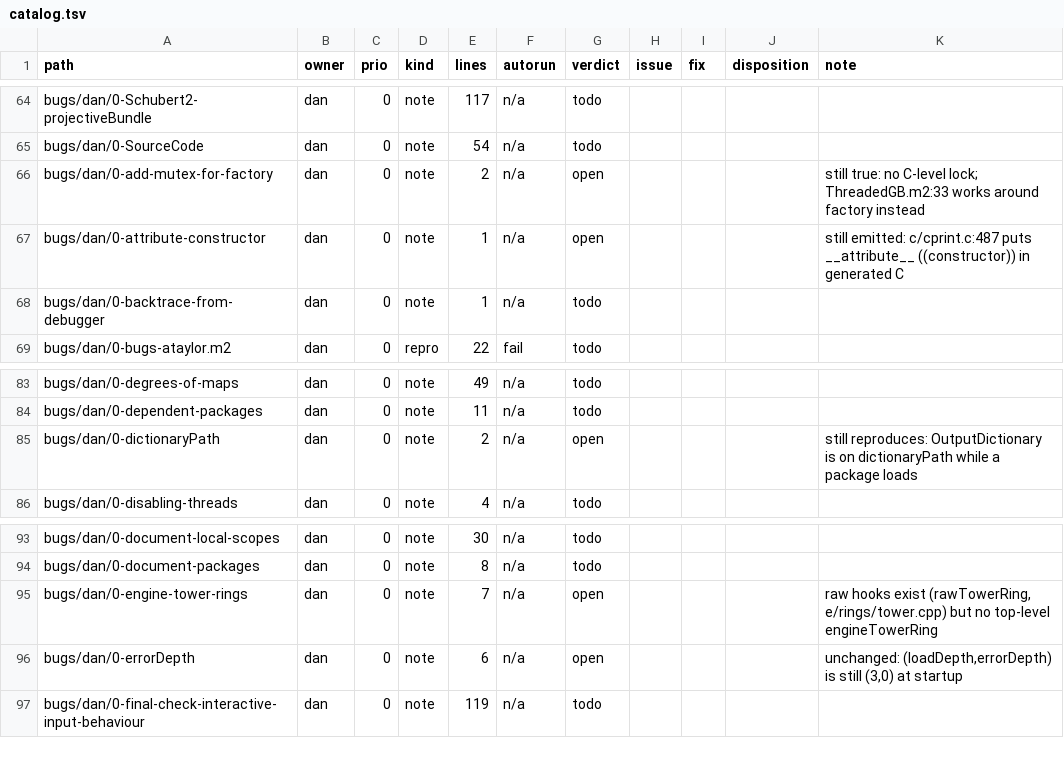
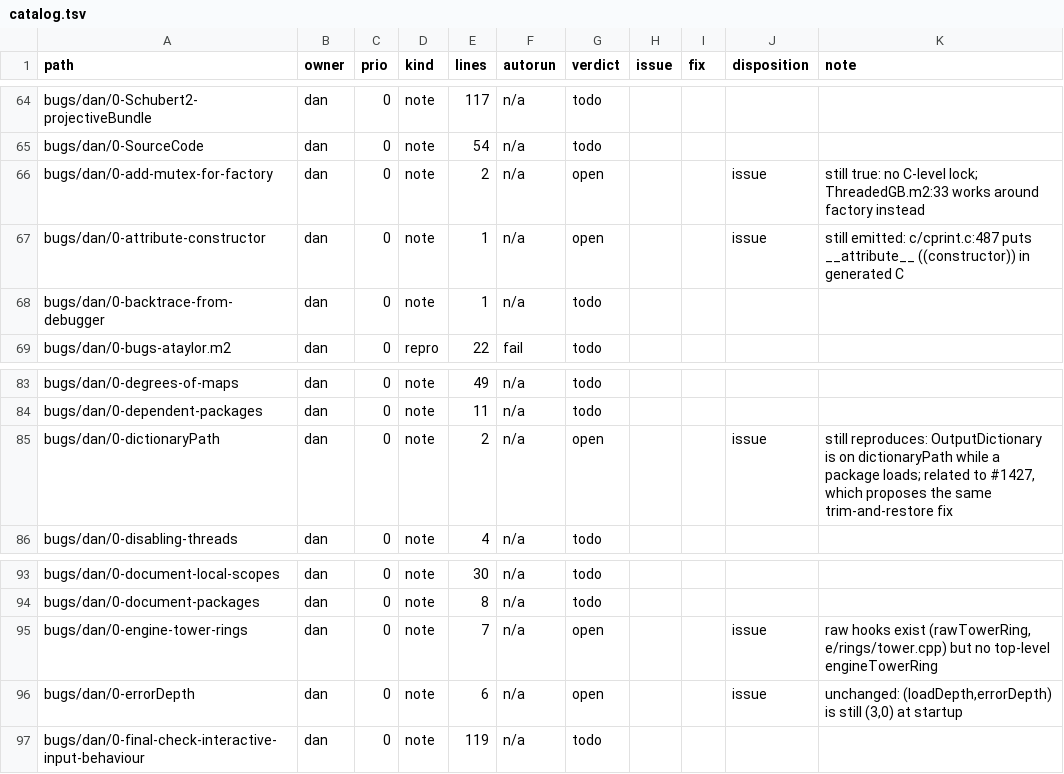
Before and after one commit to d-torrance/M2, a TSV file: bug-triage/catalog.tsv, drawn as a sheet; only a part is shown, gaps mark what is left out.

```diff
--- a/bug-triage/catalog.tsv
+++ b/bug-triage/catalog.tsv
@@ -65,4 +65,4 @@ bugs/dan/0-Schubert2-projectiveBundle	dan	0	note	117	n/a	todo
 bugs/dan/0-SourceCode	dan	0	note	54	n/a	todo				
-bugs/dan/0-add-mutex-for-factory	dan	0	note	2	n/a	open				still true: no C-level lock; ThreadedGB.m2:33 works around factory instead
-bugs/dan/0-attribute-constructor	dan	0	note	1	n/a	open				still emitted: c/cprint.c:487 puts __attribute__ ((constructor)) in generated C
+bugs/dan/0-add-mutex-for-factory	dan	0	note	2	n/a	open			issue	still true: no C-level lock; ThreadedGB.m2:33 works around factory instead
+bugs/dan/0-attribute-constructor	dan	0	note	1	n/a	open			issue	still emitted: c/cprint.c:487 puts __attribute__ ((constructor)) in generated C
 bugs/dan/0-backtrace-from-debugger	dan	0	note	1	n/a	todo				
@@ -84,3 +84,3 @@ bugs/dan/0-degrees-of-maps	dan	0	note	49	n/a	todo
 bugs/dan/0-dependent-packages	dan	0	note	11	n/a	todo				
-bugs/dan/0-dictionaryPath	dan	0	note	2	n/a	open				still reproduces: OutputDictionary is on dictionaryPath while a package loads
+bugs/dan/0-dictionaryPath	dan	0	note	2	n/a	open			issue	still reproduces: OutputDictionary is on dictionaryPath while a package loads; related to #1427, which proposes the same trim-and-restore fix
 bugs/dan/0-disabling-threads	dan	0	note	4	n/a	todo				
@@ -94,4 +94,4 @@ bugs/dan/0-document-local-scopes	dan	0	note	30	n/a	todo
 bugs/dan/0-document-packages	dan	0	note	8	n/a	todo				
-bugs/dan/0-engine-tower-rings	dan	0	note	7	n/a	open				raw hooks exist (rawTowerRing, e/rings/tower.cpp) but no top-level engineTowerRing
-bugs/dan/0-errorDepth	dan	0	note	6	n/a	open				unchanged: (loadDepth,errorDepth) is still (3,0) at startup
+bugs/dan/0-engine-tower-rings	dan	0	note	7	n/a	open			issue	raw hooks exist (rawTowerRing, e/rings/tower.cpp) but no top-level engineTowerRing
+bugs/dan/0-errorDepth	dan	0	note	6	n/a	open			issue	unchanged: (loadDepth,errorDepth) is still (3,0) at startup
 bugs/dan/0-final-check-interactive-input-behaviour	dan	0	note	119	n/a	todo				
```
Also changed, not shown: 5 other files.
